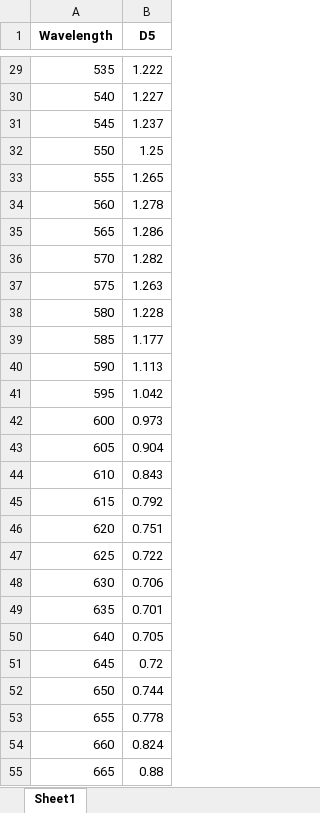
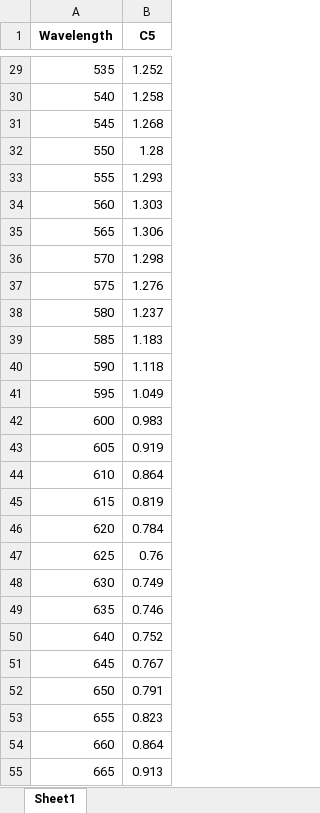
Before and after one commit to pozzo-research-group/HEAD, an Excel workbook: data_peakwv_ROD/Best_Estimate_5.xlsx, sheet Sheet1, drawn as a sheet; only a part is shown, gaps mark what is left out; values as stored, in another font and other column widths than the file's, no borders; the diff covers the shown part only; the diff names each change by its address in the sheet, - before the commit and + after, or states it on an @@ line.

```diff
--- a/data_peakwv_ROD/Best_Estimate_5.xlsx (sheet Sheet1)
+++ b/data_peakwv_ROD/Best_Estimate_5.xlsx (sheet Sheet1)
-B1: D5
+B1: C5
-B29 (C5): 1.222
+B29 (C5): 1.252
-B30 (C5): 1.227
+B30 (C5): 1.258
-B31 (C5): 1.237
+B31 (C5): 1.268
-B32 (C5): 1.25
+B32 (C5): 1.28
-B33 (C5): 1.265
+B33 (C5): 1.293
-B34 (C5): 1.278
+B34 (C5): 1.303
-B35 (C5): 1.286
+B35 (C5): 1.306
-B36 (C5): 1.282
+B36 (C5): 1.298
-B37 (C5): 1.263
+B37 (C5): 1.276
-B38 (C5): 1.228
+B38 (C5): 1.237
-B39 (C5): 1.177
+B39 (C5): 1.183
-B40 (C5): 1.113
+B40 (C5): 1.118
-B41 (C5): 1.042
+B41 (C5): 1.049
-B42 (C5): 0.973
+B42 (C5): 0.983
-B43 (C5): 0.904
+B43 (C5): 0.919
-B44 (C5): 0.843
+B44 (C5): 0.864
-B45 (C5): 0.792
+B45 (C5): 0.819
-B46 (C5): 0.751
+B46 (C5): 0.784
-B47 (C5): 0.722
+B47 (C5): 0.76
-B48 (C5): 0.706
+B48 (C5): 0.749
-B49 (C5): 0.701
+B49 (C5): 0.746
-B50 (C5): 0.705
+B50 (C5): 0.752
-B51 (C5): 0.72
+B51 (C5): 0.767
-B52 (C5): 0.744
+B52 (C5): 0.791
-B53 (C5): 0.778
+B53 (C5): 0.823
-B54 (C5): 0.824
+B54 (C5): 0.864
-B55 (C5): 0.88
+B55 (C5): 0.913
```
Also changed, not shown: 74 edited cells elsewhere in this sheet, data_peakwv_ROD/5.xlsx, 1 other file.
